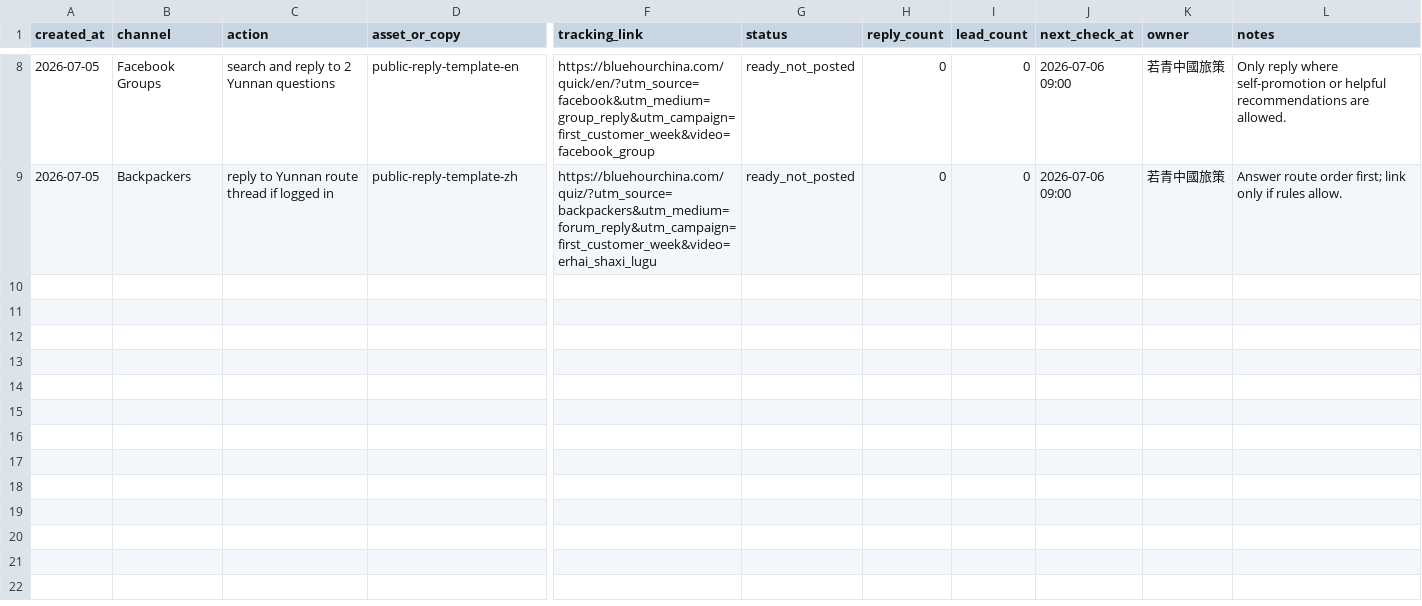
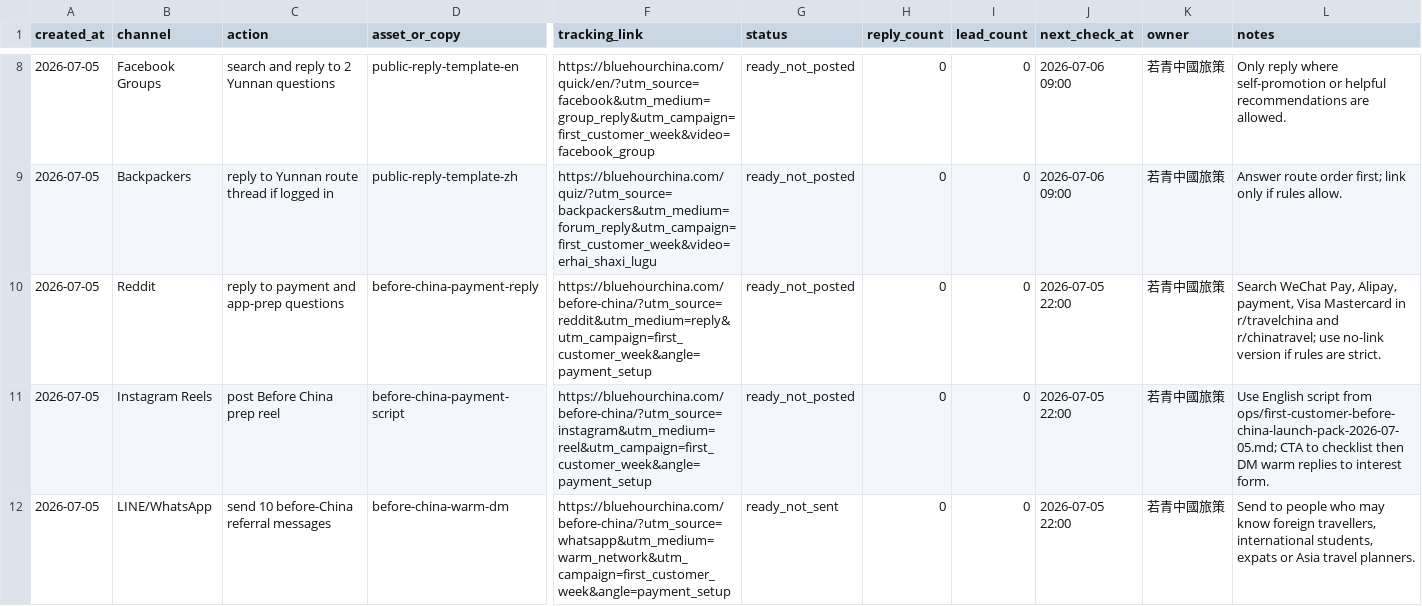
Before and after one commit to bluehourchina/bluehourchina.com, a CSV file: ops/first-customer-execution-log-2026-07-05.csv, drawn as a sheet; only a part is shown, gaps mark what is left out; rows hold the shown columns only; the diff names each change by its address in the sheet, - before the commit and + after, or states it on an @@ line.

Commit message:
Add before-China acquisition pack

```diff
--- a/ops/first-customer-execution-log-2026-07-05.csv
+++ b/ops/first-customer-execution-log-2026-07-05.csv
+row 10: 2026-07-05 | Reddit | reply to payment and app-prep questions | before-china-payment-reply | https://bluehourchina.com/before-china/?utm_source=reddit&utm_medium=reply&utm_campaign=first_customer_week&angle=payment_setup | ready_not_posted | 0 | 0 | 2026-07-05 22:00 | 若青中國旅策 | Search WeChat Pay, Alipay, payment, Visa Mastercard in r/travelchina and r/chinatravel; use no-link version if rules are strict.
+row 11: 2026-07-05 | Instagram Reels | post Before China prep reel | before-china-payment-script | https://bluehourchina.com/before-china/?utm_source=instagram&utm_medium=reel&utm_campaign=first_customer_week&angle=payment_setup | ready_not_posted | 0 | 0 | 2026-07-05 22:00 | 若青中國旅策 | Use English script from ops/first-customer-before-china-launch-pack-2026-07-05.md; CTA to checklist then DM warm replies to interest form.
+row 12: 2026-07-05 | LINE/WhatsApp | send 10 before-China referral messages | before-china-warm-dm | https://bluehourchina.com/before-china/?utm_source=whatsapp&utm_medium=warm_network&utm_campaign=first_customer_week&angle=payment_setup | ready_not_sent | 0 | 0 | 2026-07-05 22:00 | 若青中國旅策 | Send to people who may know foreign travellers, international students, expats or Asia travel planners.
```
Also changed, not shown: ops/first-customer-week-tracker.csv, 4 other files.
